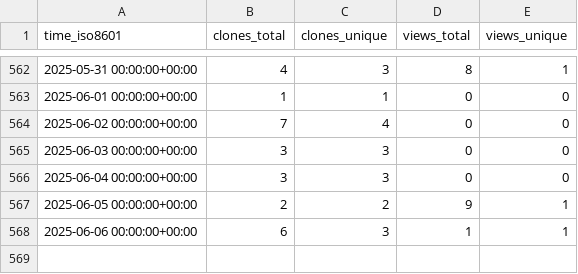
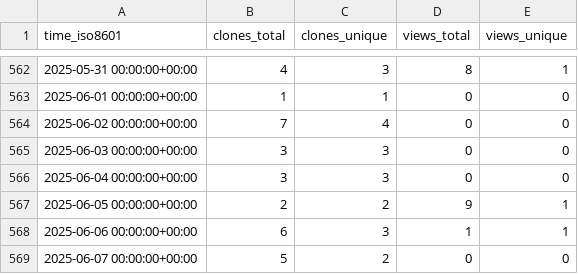
Before and after one commit to Inria-NERV/happyFeat, a CSV file: Inria-NERV/happyFeat/ghrs-data/views_clones_aggregate.csv, drawn as a sheet; only a part is shown, gaps mark what is left out.

```diff
--- a/Inria-NERV/happyFeat/ghrs-data/views_clones_aggregate.csv
+++ b/Inria-NERV/happyFeat/ghrs-data/views_clones_aggregate.csv
@@ -568 +568,2 @@ time_iso8601,clones_total,clones_unique,views_total,views_unique
 2025-06-06 00:00:00+00:00,6,3,1,1
+2025-06-07 00:00:00+00:00,5,2,0,0
```
Also changed, not shown: 1 other file.
